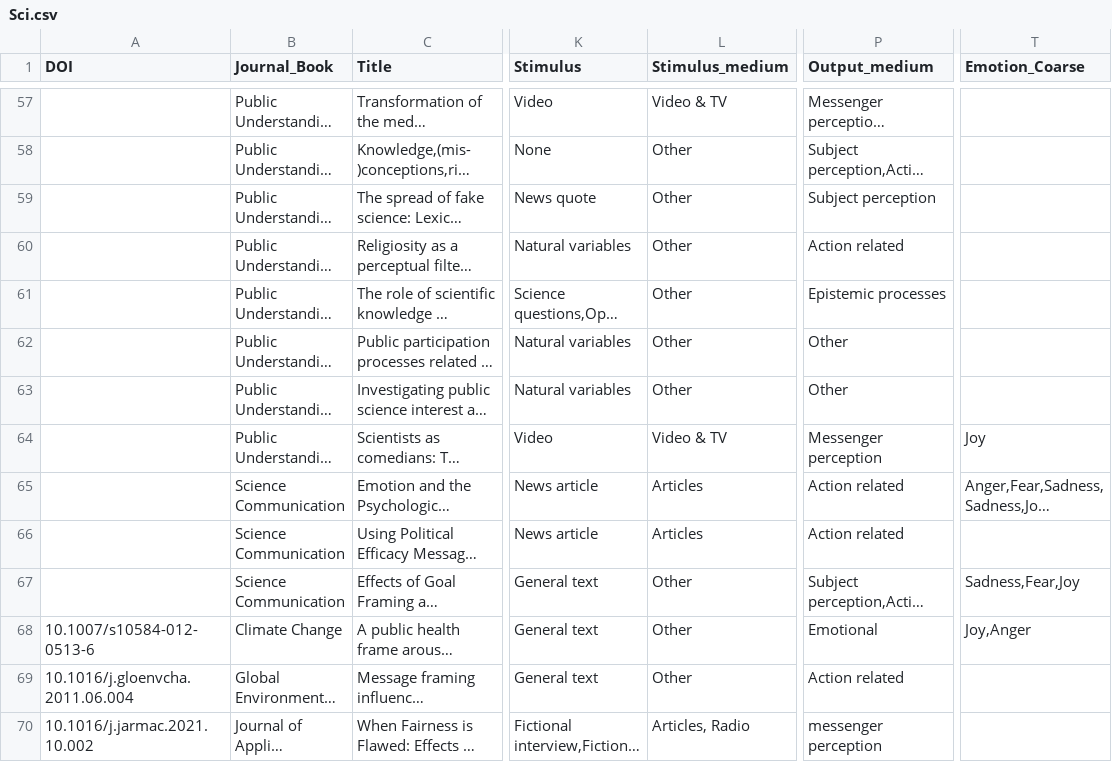
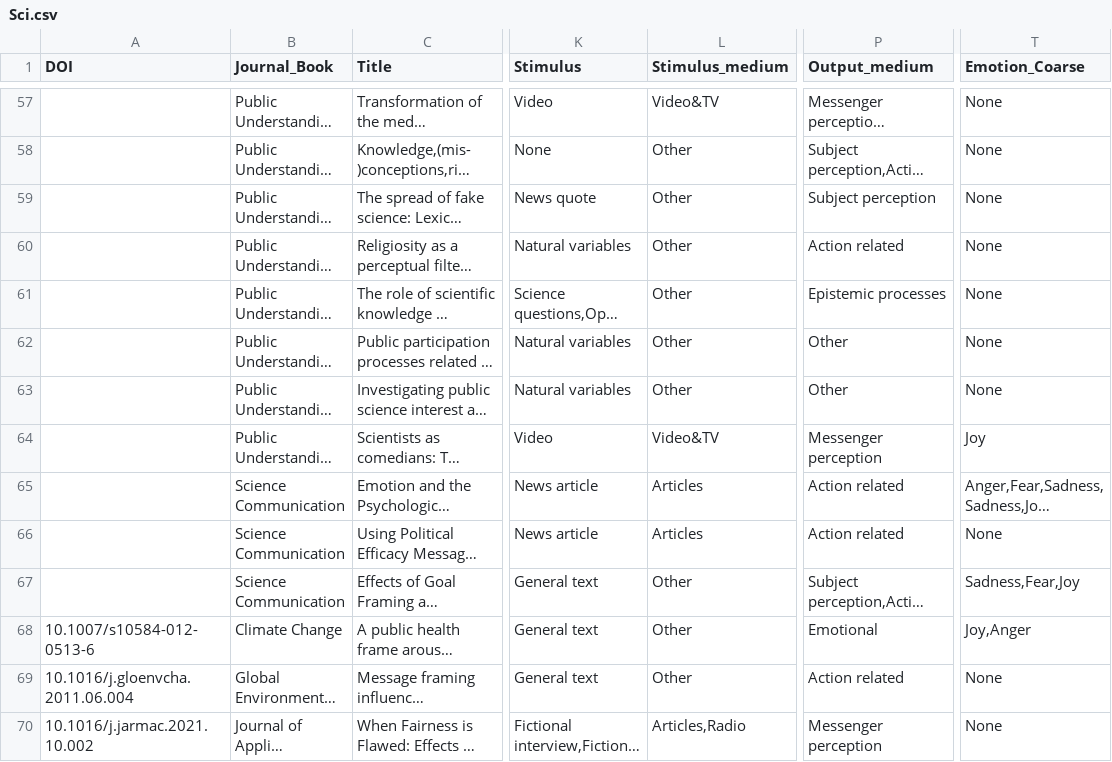
Before and after one commit to MarkWCarstensen/SciCom, a CSV file: Sci.csv, drawn as a sheet; only a part is shown, gaps mark what is left out; long unchanged cells end in …; the diff covers the shown part only; the diff names each change by its address in the sheet, - before the commit and + after, or states it on an @@ line.

```diff
--- a/Sci.csv
+++ b/Sci.csv
-L57 (Stimulus_medium): Video & TV
+L57 (Stimulus_medium): Video&TV
-T57:T63 (Emotion_Coarse): (empty)
+T57:T63 (Emotion_Coarse): None
-L64 (Stimulus_medium): Video & TV
+L64 (Stimulus_medium): Video&TV
-T66 (Emotion_Coarse): (empty)
+T66 (Emotion_Coarse): None
-T69:T70 (Emotion_Coarse): (empty)
+T69:T70 (Emotion_Coarse): None
-L70 (Stimulus_medium): Articles, Radio
+L70 (Stimulus_medium): Articles,Radio
-P70 (Output_medium): messenger perception
+P70 (Output_medium): Messenger perception
```
Also changed, not shown: 72 edited cells elsewhere in this file.
